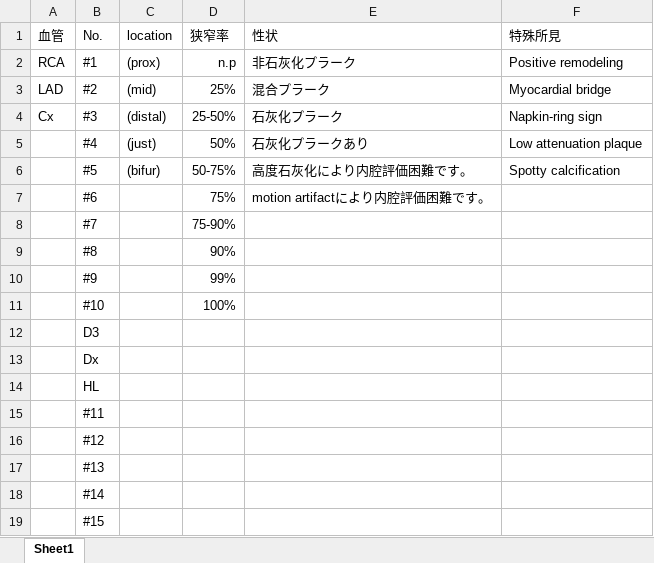
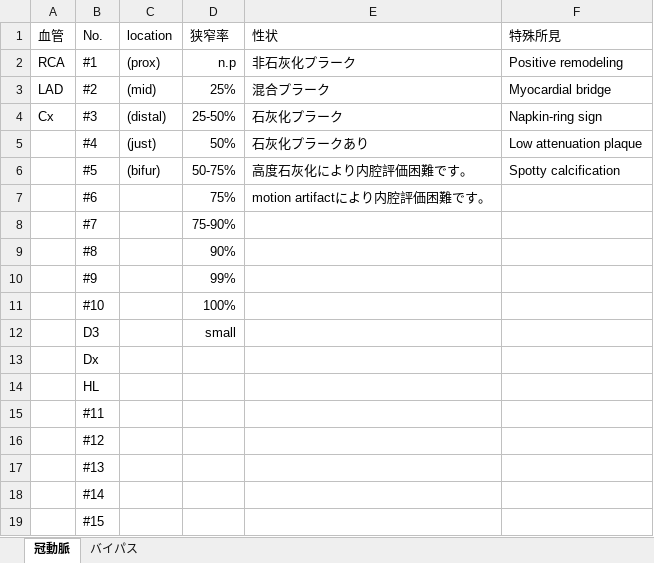
Before and after one commit to shiga-h/ccta-repo-input, an Excel workbook: 選択項目マスタ.xlsx, sheet 冠動脈, drawn as a sheet; values as stored, in another font and other column widths than the file's, no borders; the diff names each change by its address in the sheet, - before the commit and + after, or states it on an @@ line.

```diff
--- a/選択項目マスタ.xlsx (sheet 冠動脈)
+++ b/選択項目マスタ.xlsx (sheet 冠動脈)
-sheet tab: Sheet1
+sheet tab: 冠動脈
+sheet tab: バイパス
-D12 (狭窄率): (empty)
+D12 (狭窄率): small
```
Also changed, not shown: 1 other file.
